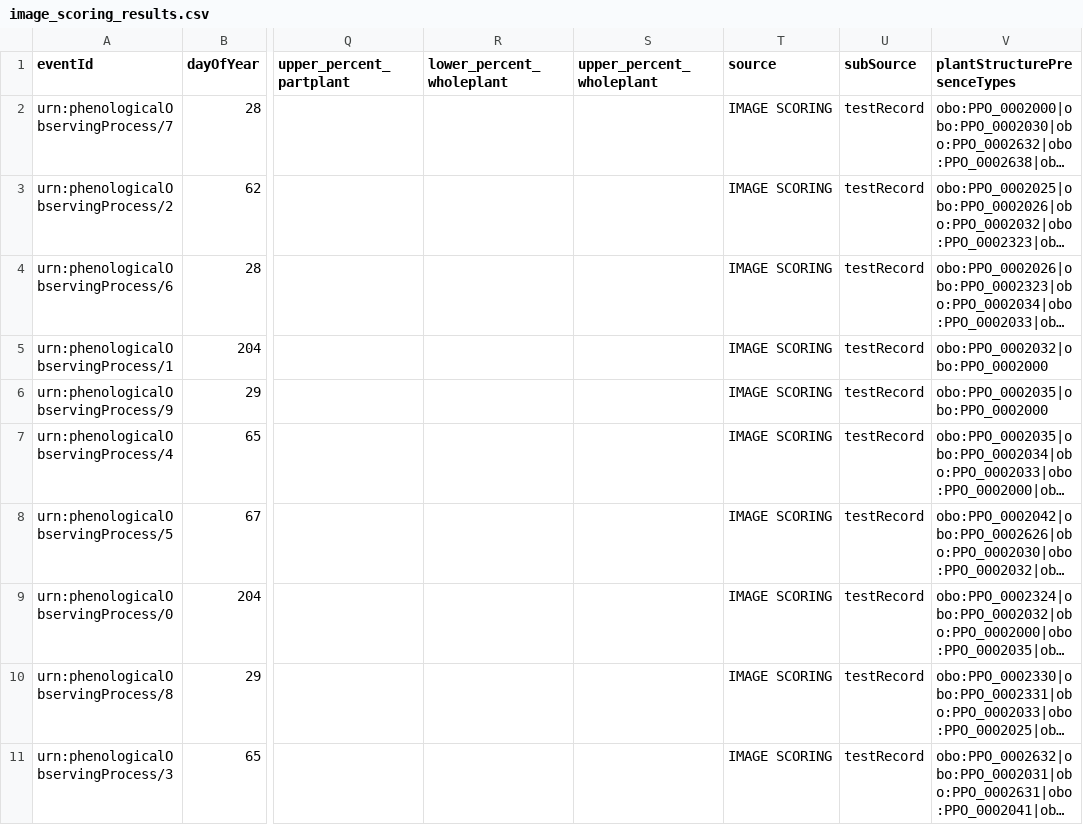
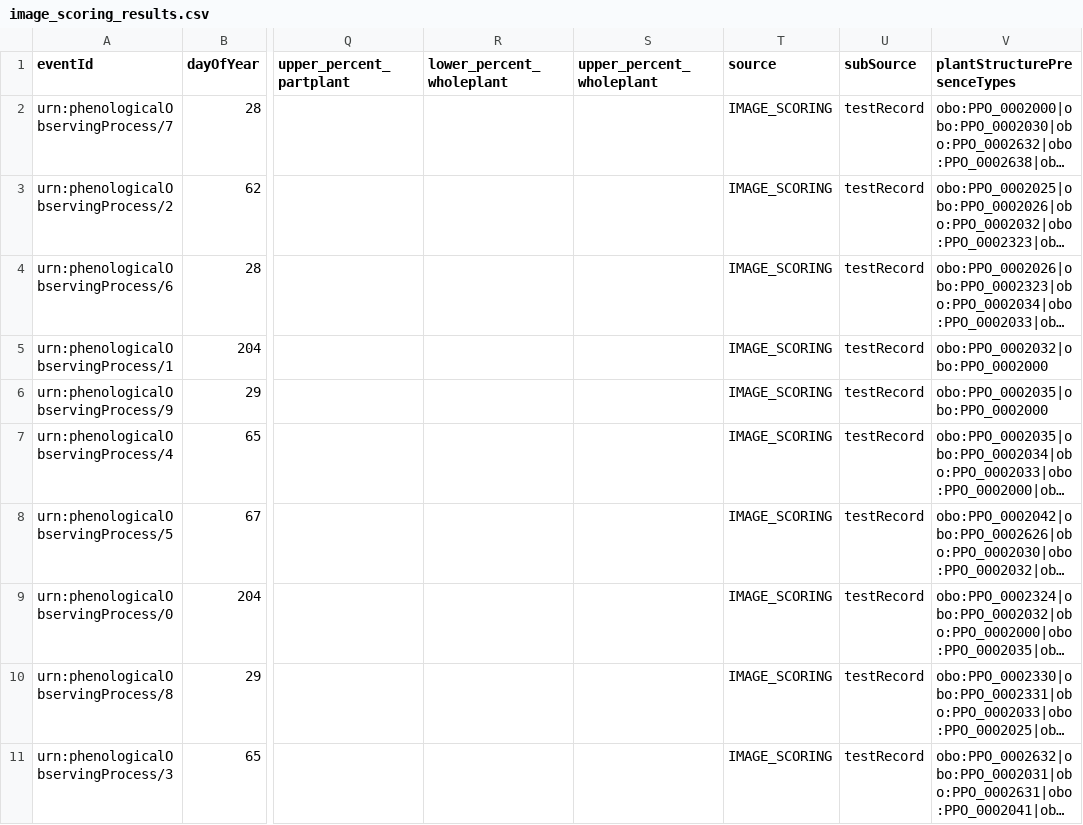
Before and after one commit to biocodellc/ppo-data-pipeline, a CSV file: test_data/image_scoring_results.csv, drawn as a sheet; only a part is shown, gaps mark what is left out; long unchanged cells end in …; the diff names each change by its address in the sheet, - before the commit and + after, or states it on an @@ line.

```diff
--- a/test_data/image_scoring_results.csv
+++ b/test_data/image_scoring_results.csv
-T2:T11 (source): IMAGE SCORING
+T2:T11 (source): IMAGE_SCORING
```
Also changed, not shown: test_data/image_scoring/processed/data.csv, 5 other files.
